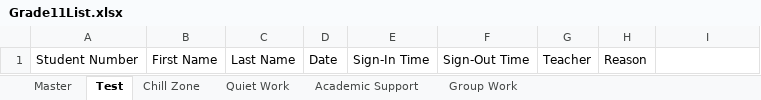
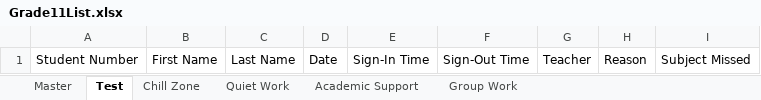
Before and after one commit to YashArora0606/Sign-In-Plus-Plus, an Excel workbook: Grade11List.xlsx, sheet Test, drawn as a sheet; values as stored, in another font and other column widths than the file's, no borders; the diff names each change by its address in the sheet, - before the commit and + after, or states it on an @@ line.

```diff
--- a/Grade11List.xlsx (sheet Test)
+++ b/Grade11List.xlsx (sheet Test)
-I1: (empty)
+I1: Subject Missed
```
Also changed, not shown: sheet Master, sheet Chill Zone, sheet Group Work, sheet Academic Support, sheet Quiet Work, Grade10List.xlsx, Grade12List.xlsx, 11 other files.
